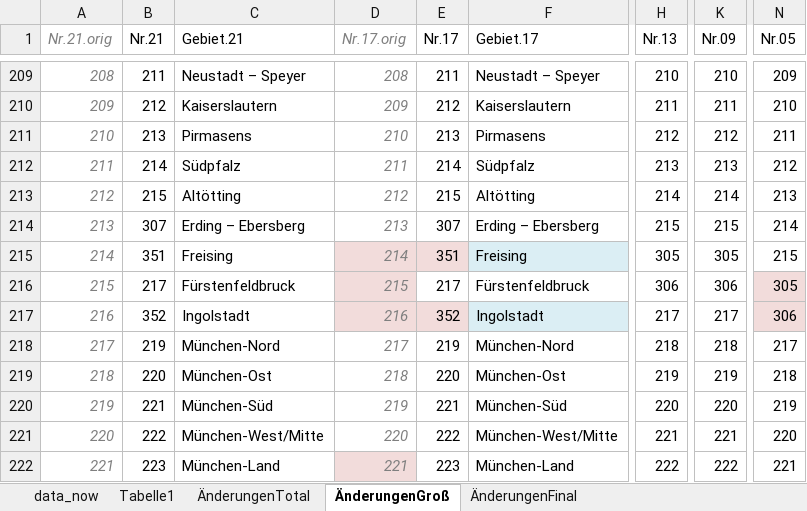
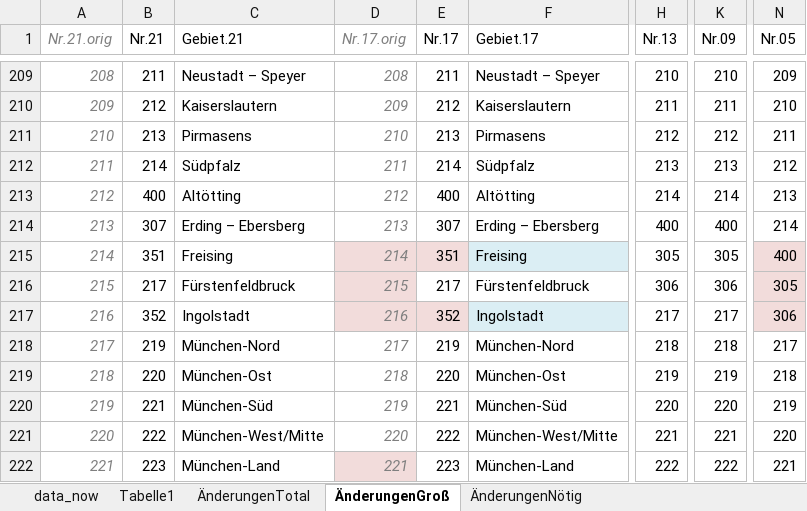
Before and after one commit to AnLeWe/B.A.-Spitzenkandidaten, an Excel workbook: Data/data_now_WK_Einteilung.xlsx, sheet ÄnderungenGroß, drawn as a sheet; only a part is shown, gaps mark what is left out; values as stored, in another font and other column widths than the file's, no borders; the diff names each change by its address in the sheet, - before the commit and + after, or states it on an @@ line.

```diff
--- a/Data/data_now_WK_Einteilung.xlsx (sheet ÄnderungenGroß)
+++ b/Data/data_now_WK_Einteilung.xlsx (sheet ÄnderungenGroß)
-sheet tab: ÄnderungenFinal
+sheet tab: ÄnderungenNötig
-B213 (Nr.21): 215
+B213 (Nr.21): 400
-E213 (Nr.17): 215
+E213 (Nr.17): 400
-H214 (Nr.13): 215
+H214 (Nr.13): 400
-K214 (Nr.09): 215
+K214 (Nr.09): 400
-N215 (Nr.05): 215
+N215 (Nr.05): 400
-N215 fill: none
+N215 fill: #F2DCDB
```
Also changed, not shown: sheet ÄnderungenNötig, formulas that keep their value, 1 other file.
